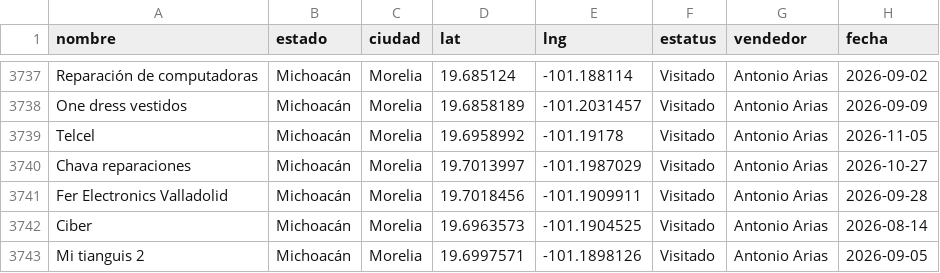
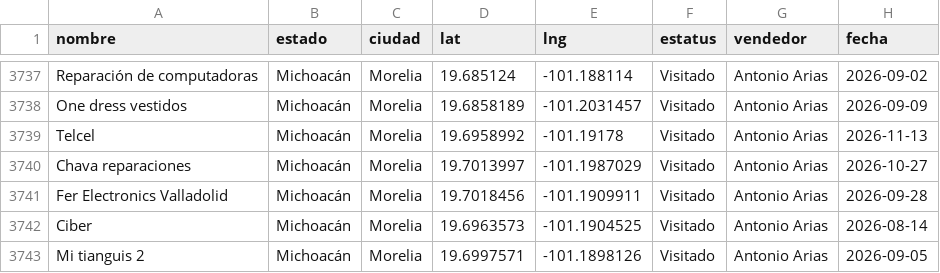
Before and after one commit to EduardoBandeliz/zona-eb, a CSV file: zona.csv, drawn as a sheet; only a part is shown, gaps mark what is left out.

Commit message:
zona.csv 13/Nov 16:59

```diff
--- a/zona.csv
+++ b/zona.csv
@@ -3738,3 +3738,3 @@ Reparación de computadoras,Michoacán,Morelia,19.685124,-101.188114,Visitado,An
 One dress vestidos,Michoacán,Morelia,19.6858189,-101.2031457,Visitado,Antonio Arias,2026-09-09
-Telcel,Michoacán,Morelia,19.6958992,-101.19178,Visitado,Antonio Arias,2026-11-05
+Telcel,Michoacán,Morelia,19.6958992,-101.19178,Visitado,Antonio Arias,2026-11-13
 Chava reparaciones,Michoacán,Morelia,19.7013997,-101.1987029,Visitado,Antonio Arias,2026-10-27
```
